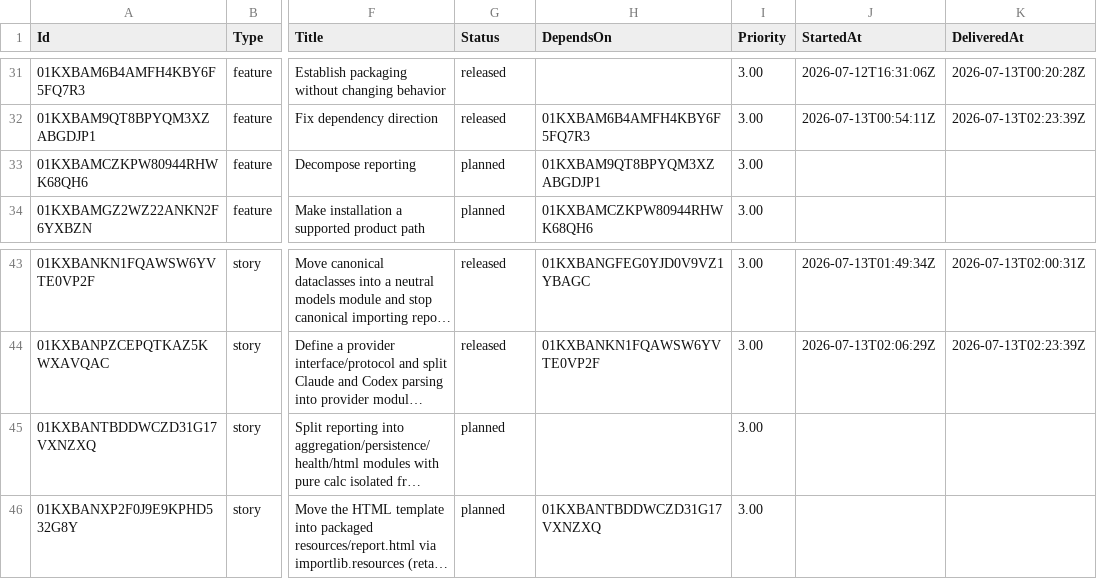
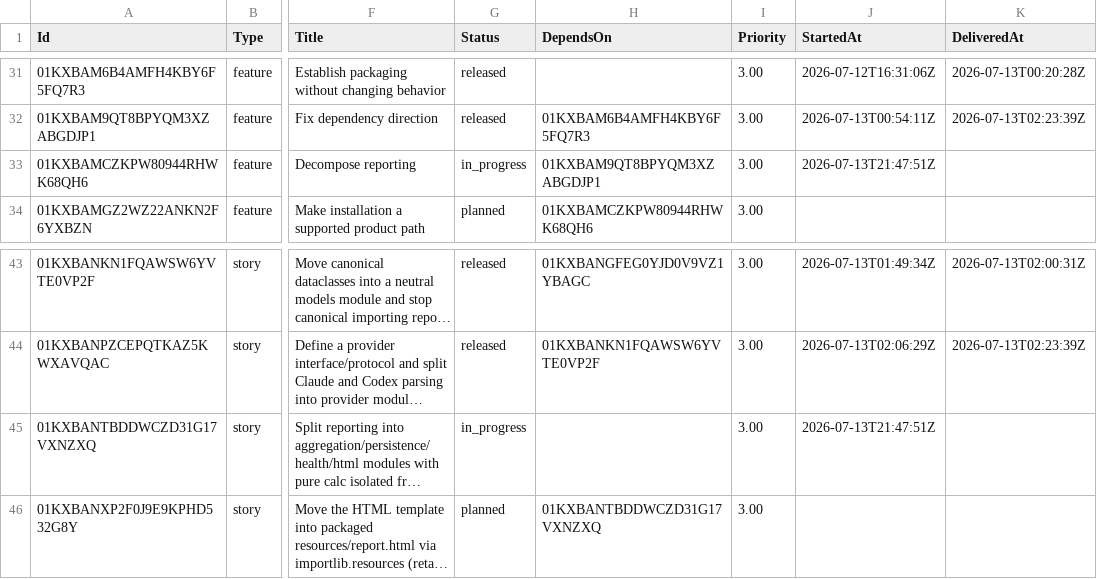
Before and after one commit to DecoupledLogic/traceyield, a CSV file: roadmap.csv, drawn as a sheet; only a part is shown, gaps mark what is left out; long unchanged cells end in …; the diff names each change by its address in the sheet, - before the commit and + after, or states it on an @@ line.

Commit message:
chore(roadmap): E3-F3-S1 in_progress

```diff
--- a/roadmap.csv
+++ b/roadmap.csv
-G33 (Status): planned
+G33 (Status): in_progress
-J33 (StartedAt): (empty)
+J33 (StartedAt): 2026-07-13T21:47:51Z
-G45 (Status): planned
+G45 (Status): in_progress
-J45 (StartedAt): (empty)
+J45 (StartedAt): 2026-07-13T21:47:51Z
```
Also changed, not shown: 2 other files.
